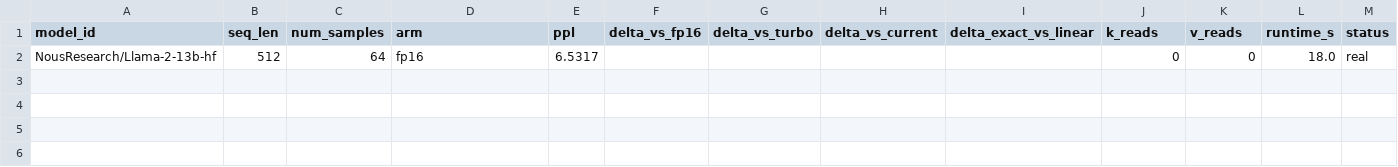
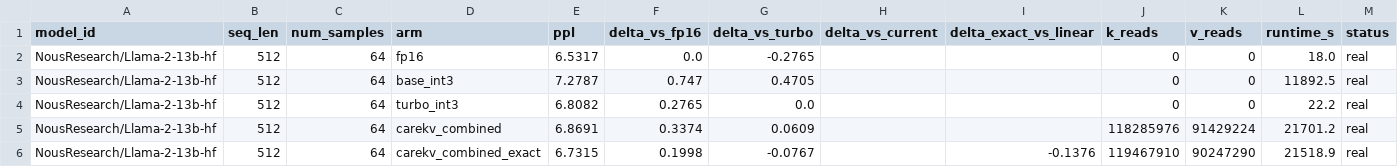
Before and after one commit to soeunida/CARE-KV-Sparse-Residual-Correction-for-Low-Bit-KV-Cache-Quantization, a CSV file: results/exact_kcorr/llama2_13b_ns64.csv, drawn as a sheet.

```diff
--- a/results/exact_kcorr/llama2_13b_ns64.csv
+++ b/results/exact_kcorr/llama2_13b_ns64.csv
@@ -1,2 +1,6 @@
 model_id,seq_len,num_samples,arm,ppl,delta_vs_fp16,delta_vs_turbo,delta_vs_current,delta_exact_vs_linear,k_reads,v_reads,runtime_s,status
-NousResearch/Llama-2-13b-hf,512,64,fp16,6.5317,,,,,0,0,18.0,real
+NousResearch/Llama-2-13b-hf,512,64,fp16,6.5317,0.0,-0.2765,,,0,0,18.0,real
+NousResearch/Llama-2-13b-hf,512,64,base_int3,7.2787,0.747,0.4705,,,0,0,11892.5,real
+NousResearch/Llama-2-13b-hf,512,64,turbo_int3,6.8082,0.2765,0.0,,,0,0,22.2,real
+NousResearch/Llama-2-13b-hf,512,64,carekv_combined,6.8691,0.3374,0.0609,,,118285976,91429224,21701.2,real
+NousResearch/Llama-2-13b-hf,512,64,carekv_combined_exact,6.7315,0.1998,-0.0767,,-0.1376,119467910,90247290,21518.9,real
```
Also changed, not shown: results/exact_kcorr/openllama7b_ns64.csv, results/exact_kcorr/solar107b_ns64.csv, 5 other files.
